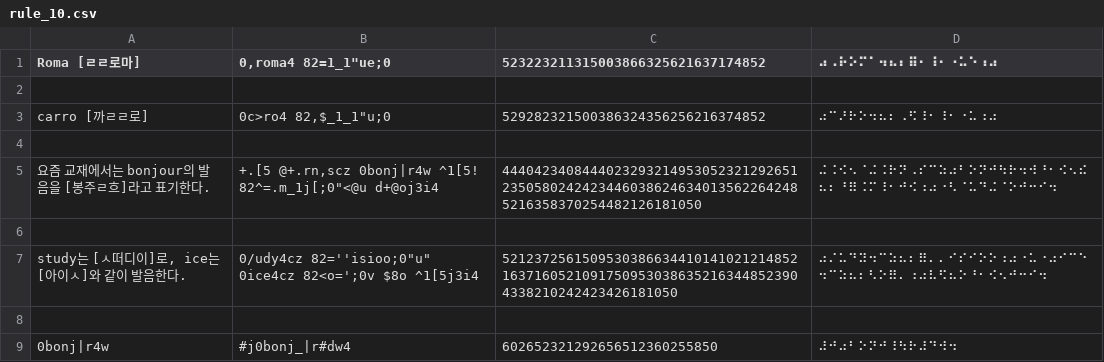
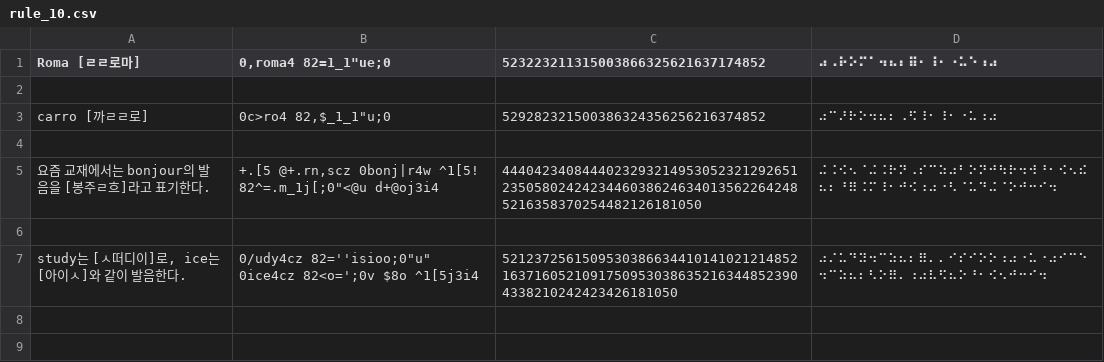
Before and after one commit to thelightway24/braillify, a CSV file: test_cases/rule_10.csv, drawn as a sheet; the diff names each change by its address in the sheet, - before the commit and + after, or states it on an @@ line.

```diff
--- a/test_cases/rule_10.csv
+++ b/test_cases/rule_10.csv
-row 8: (empty)
-row 9: 0bonj|r4w | #j0bonj_|r#dw4 | 602652321292656512360255850 | ⠼⠚⠴⠃⠕⠝⠚⠸⠳⠗⠼⠙⠺⠲
```
Also changed, not shown: test_cases/rule_43_b1.csv, test_cases/rule_46.csv, 6 other files.
